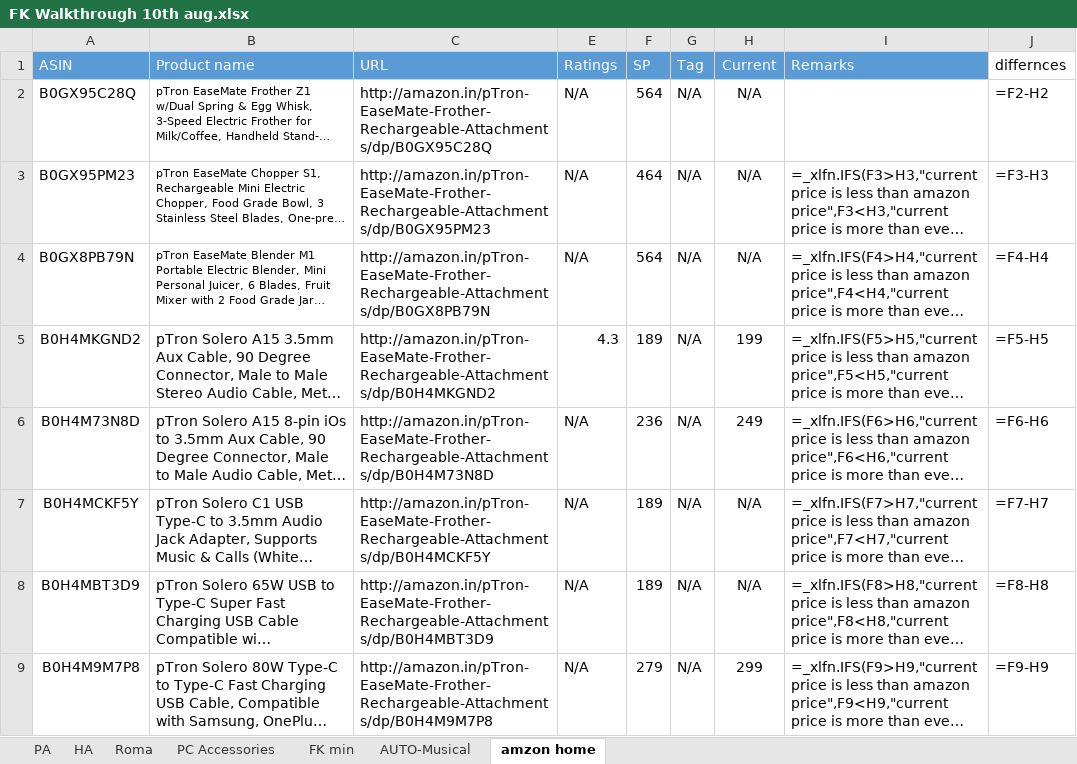
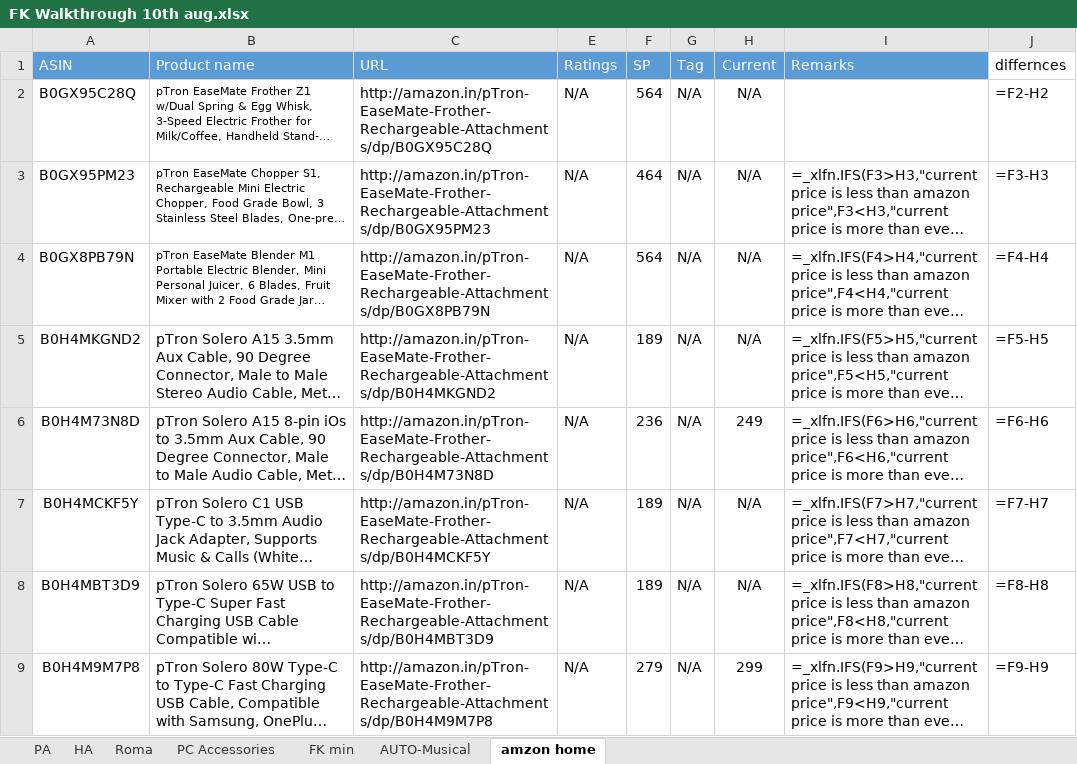
Before and after one commit to saiallaturthi/amazon-price-scraper, an Excel workbook: FK Walkthrough 10th aug.xlsx, sheet amzon home, drawn as a sheet; only a part is shown; long unchanged cells end in …; values as stored, in another font and other column widths than the file's, no borders; formulas without a stored value are shown as written; the diff names each change by its address in the sheet, - before the commit and + after, or states it on an @@ line.

```diff
--- a/FK Walkthrough 10th aug.xlsx (sheet amzon home)
+++ b/FK Walkthrough 10th aug.xlsx (sheet amzon home)
-E5 (Ratings): 4.3
+E5 (Ratings): N/A
-H5 (Current): 199
+H5 (Current): N/A
```
